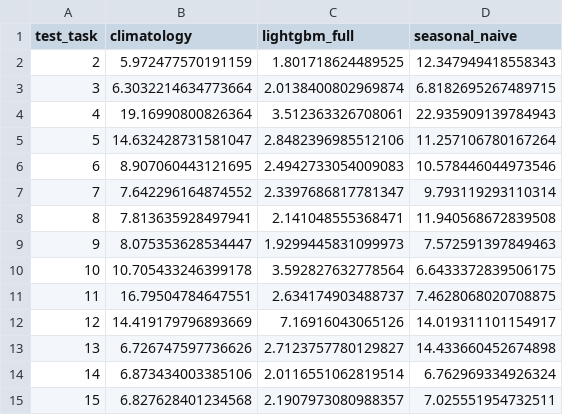
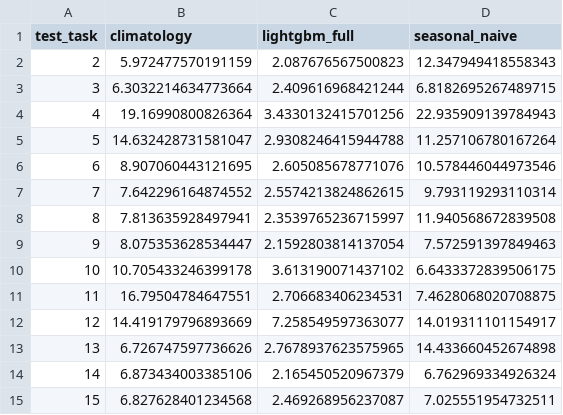
Before and after one commit to killivion/GEFCOM2014, a CSV file: reports/run_comparison/pinball_by_fold.csv, drawn as a sheet.

```diff
--- a/reports/run_comparison/pinball_by_fold.csv
+++ b/reports/run_comparison/pinball_by_fold.csv
@@ -1,15 +1,15 @@
 test_task,climatology,lightgbm_full,seasonal_naive
-2,5.972477570191159,1.801718624489525,12.347949418558343
-3,6.3032214634773664,2.0138400802969874,6.8182695267489715
-4,19.16990800826364,3.512363326708061,22.935909139784943
-5,14.632428731581047,2.8482396985512106,11.257106780167264
-6,8.907060443121695,2.4942733054009083,10.578446044973546
-7,7.642296164874552,2.3397686817781347,9.793119293110314
-8,7.813635928497941,2.141048555368471,11.940568672839508
-9,8.075353628534447,1.9299445831099973,7.572591397849463
-10,10.705433246399178,3.592827632778564,6.6433372839506175
-11,16.79504784647551,2.634174903488737,7.4628068020708875
-12,14.419179796893669,7.16916043065126,14.019311101154917
-13,6.726747597736626,2.7123757780129827,14.433660452674898
-14,6.873434003385106,2.0116551062819514,6.762969334926324
-15,6.827628401234568,2.1907973080988357,7.025551954732511
+2,5.972477570191159,2.087676567500823,12.347949418558343
+3,6.3032214634773664,2.409616968421244,6.8182695267489715
+4,19.16990800826364,3.4330132415701256,22.935909139784943
+5,14.632428731581047,2.9308246415944788,11.257106780167264
+6,8.907060443121695,2.605085678771076,10.578446044973546
+7,7.642296164874552,2.5574213824862615,9.793119293110314
+8,7.813635928497941,2.3539765236715997,11.940568672839508
+9,8.075353628534447,2.1592803814137054,7.572591397849463
+10,10.705433246399178,3.613190071437102,6.6433372839506175
+11,16.79504784647551,2.706683406234531,7.4628068020708875
+12,14.419179796893669,7.258549597363077,14.019311101154917
+13,6.726747597736626,2.7678937623575965,14.433660452674898
+14,6.873434003385106,2.165450520967379,6.762969334926324
+15,6.827628401234568,2.469268956237087,7.025551954732511
```
Also changed, not shown: reports/run_baseline/results.csv, reports/run_comparison/calibration_curves.csv, 19 other files.
